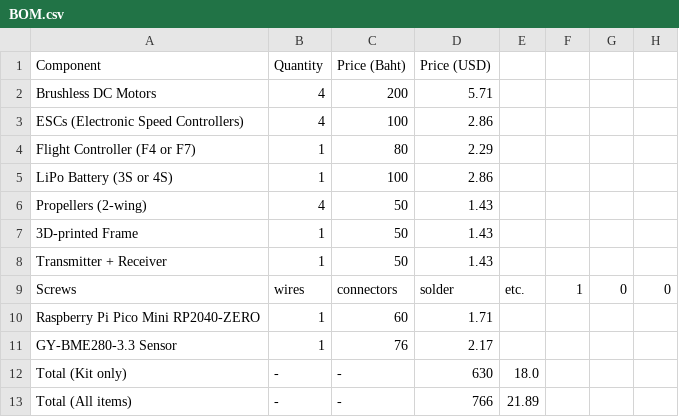
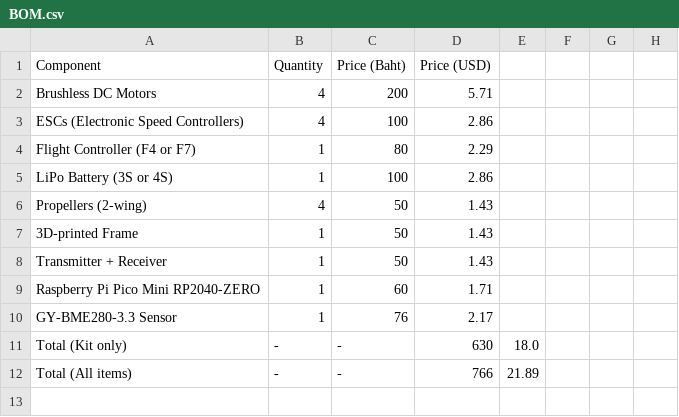
Before and after one commit to manylollol/Drone, a CSV file: BOM.csv, drawn as a sheet.

Commit message:
Update BOM.csv

```diff
--- a/BOM.csv
+++ b/BOM.csv
@@ -8,3 +8,2 @@ Propellers (2-wing),4,50,1.43
 Transmitter + Receiver,1,50,1.43
-Screws, wires, connectors, solder, etc.,1,0,0
 Raspberry Pi Pico Mini RP2040-ZERO,1,60,1.71
```
